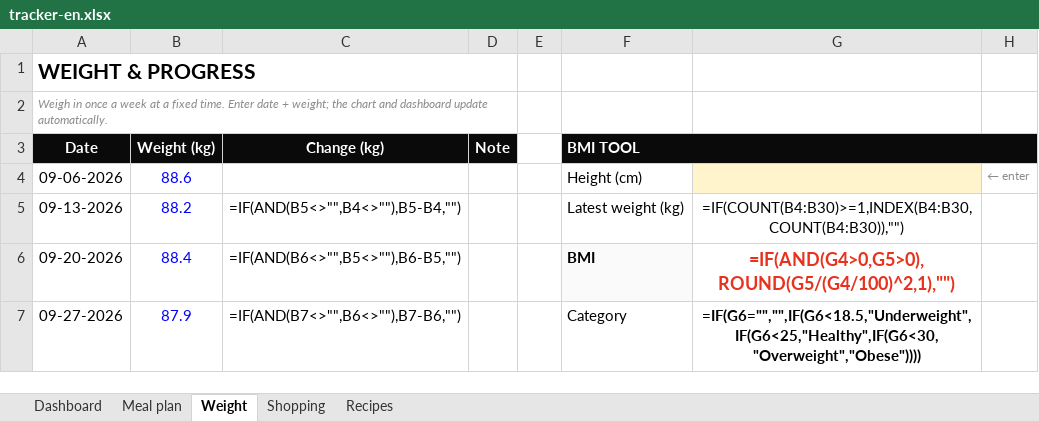
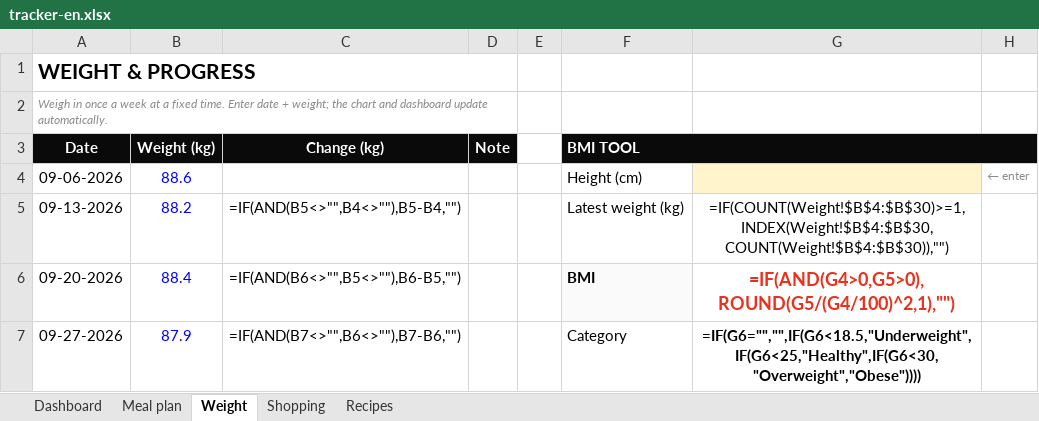
Before and after one commit to mounirchtouki-afk/hybridfuel-website, an Excel workbook: tracker-en.xlsx, sheet Weight, drawn as a sheet; only a part is shown; values as stored, in another font and other column widths than the file's, no borders; formulas without a stored value are shown as written; the diff names each change by its address in the sheet, - before the commit and + after, or states it on an @@ line.

```diff
--- a/tracker-en.xlsx (sheet Weight)
+++ b/tracker-en.xlsx (sheet Weight)
-G5: =IF(COUNT(B4:B30)>=1,INDEX(B4:B30,COUNT(B4:B30)),"")
+G5: =IF(COUNT(Weight!$B$4:$B$30)>=1,INDEX(Weight!$B$4:$B$30,COUNT(Weight!$B$4:$B$30)),"")
```
Also changed, not shown: sheet Dashboard, tracker-nl.xlsx.
